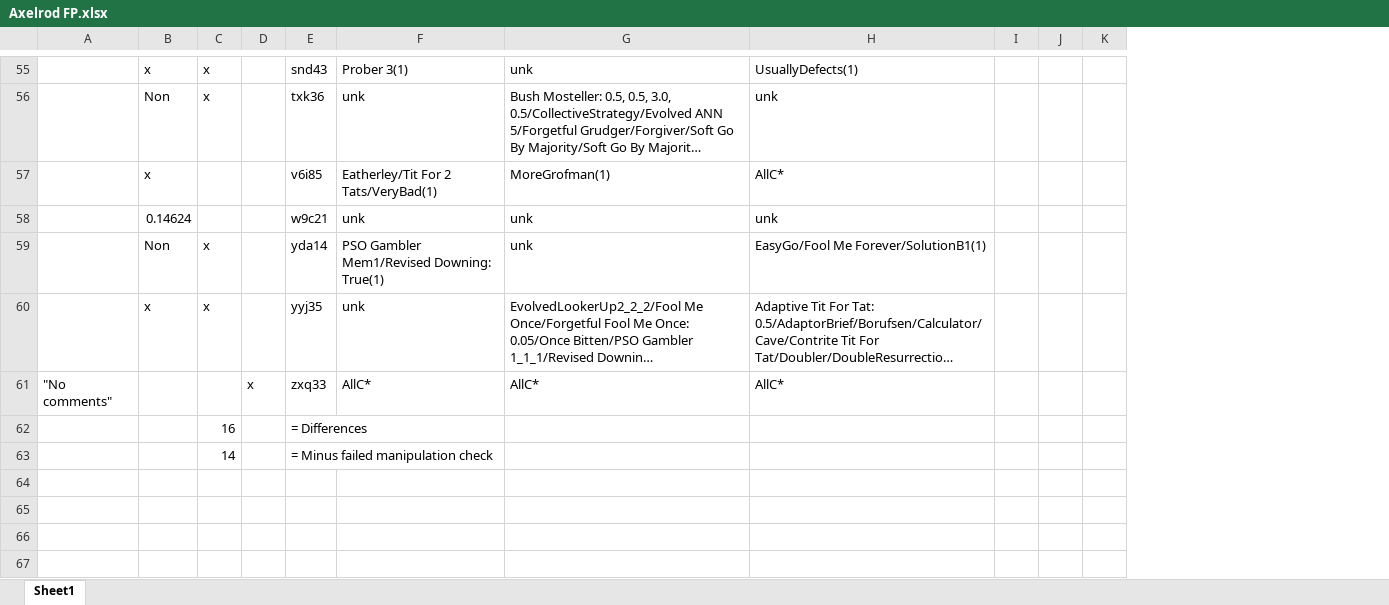
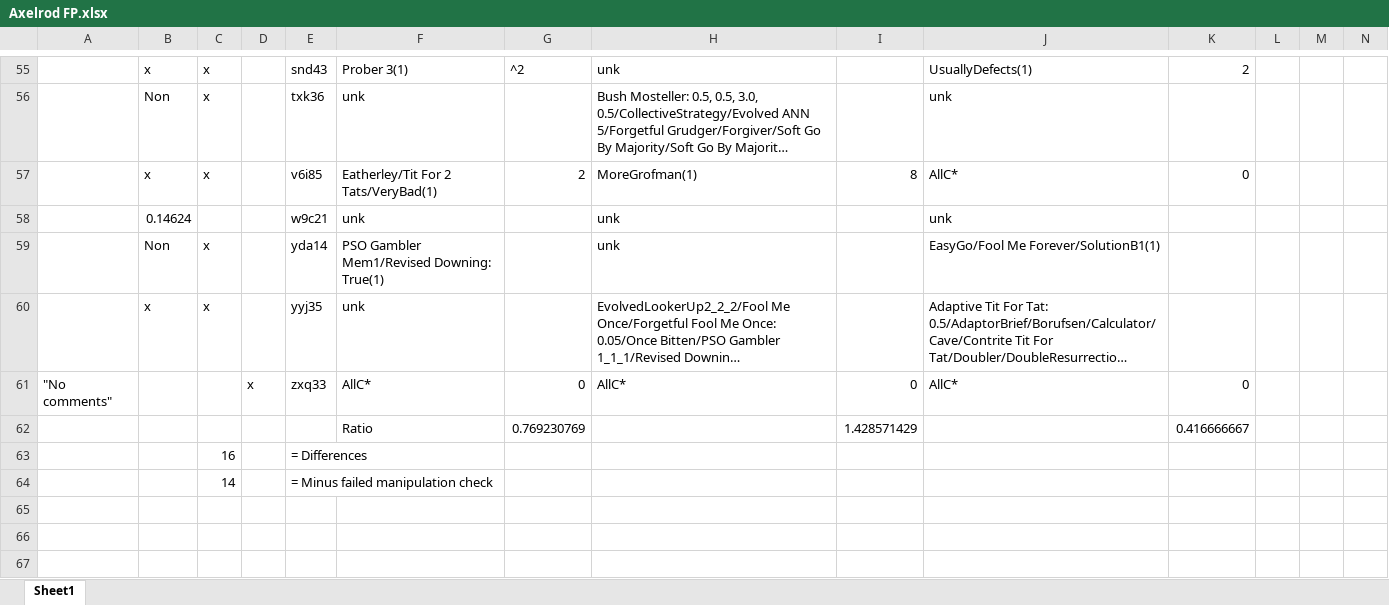
Before and after one commit to jpmintz01/still-falls-analysis, an Excel workbook: Axelrod FP.xlsx, sheet Sheet1, drawn as a sheet; only a part is shown, gaps mark what is left out; long unchanged cells end in …; values as stored, in another font and other column widths than the file's, no cell formats; conditional formats not drawn; rows hold the shown columns only; the diff covers the shown part only; the diff names each change by its address in the sheet, - before the commit and + after, or states it on an @@ line.

```diff
--- a/Axelrod FP.xlsx (sheet Sheet1)
+++ b/Axelrod FP.xlsx (sheet Sheet1)
+column G, rows 55-61: ^2 |  | 2 |  |  |  | 0
+column I, rows 57-61: 8 |  |  |  | 0
+column K, rows 55-61: 2 |  | 0 |  |  |  | 0
-C57: (empty)
+C57: x
+row 62:  |  |  |  |  | Ratio | 0.769230769 |  | 1.428571429 |  | 0.416666667
+row 65: (empty)
+row 66: (empty)
+row 67: (empty)
```
Also changed, not shown: 11 added rows and 14 edited cells elsewhere in this sheet, cell formats, formulas that keep their value, 1 other file.
